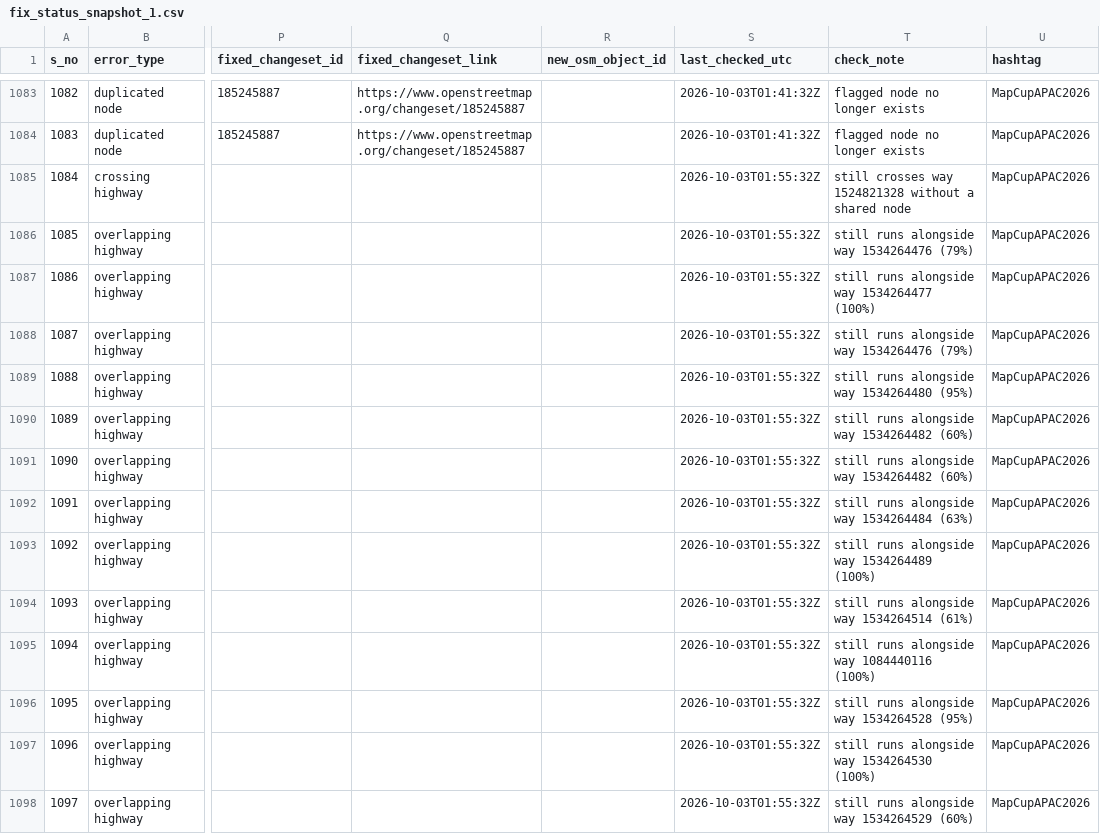
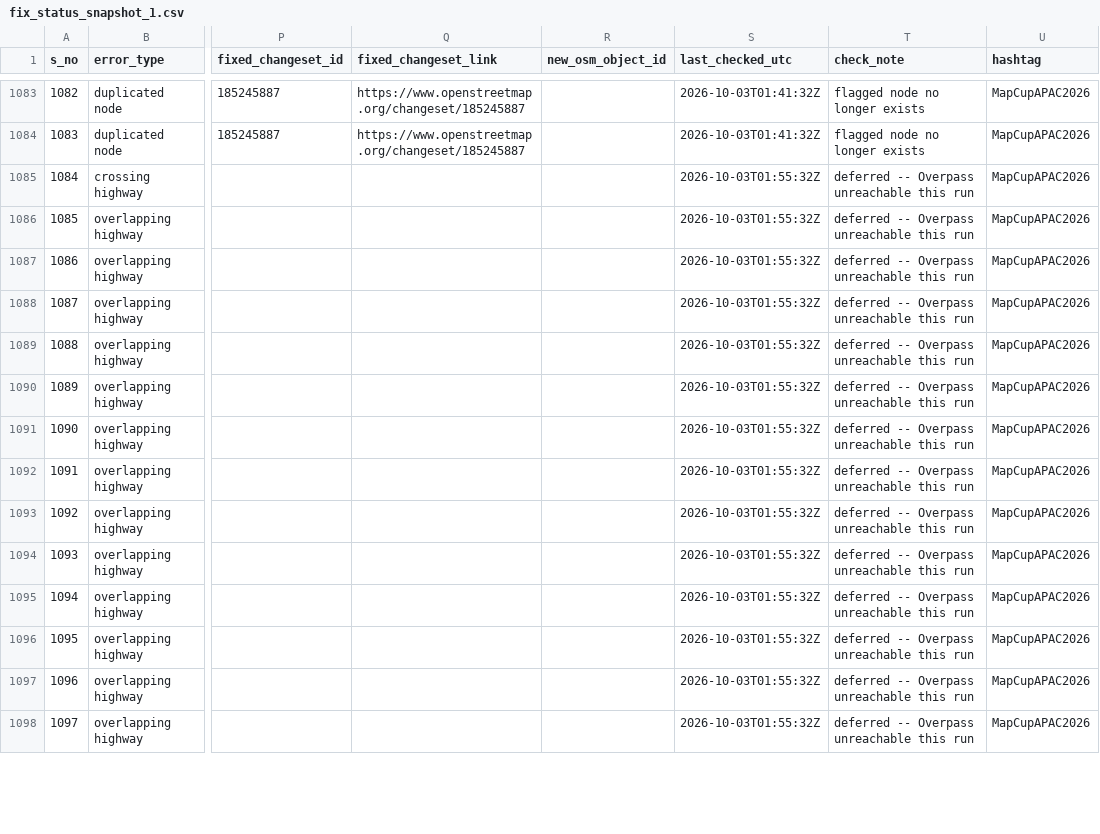
Before and after one commit to KingVik-Planet/MapCupAsia_OSM_QC_Fix_Tracker, a CSV file: data/fix_status_snapshot_1.csv, drawn as a sheet; only a part is shown, gaps mark what is left out; the diff covers the shown part only; the diff names each change by its address in the sheet, - before the commit and + after, or states it on an @@ line.

```diff
--- a/data/fix_status_snapshot_1.csv
+++ b/data/fix_status_snapshot_1.csv
-T1085 (check_note): still crosses way 1524821328 without a shared node
+T1085 (check_note): deferred -- Overpass unreachable this run
-T1086 (check_note): still runs alongside way 1534264476 (79%)
+T1086 (check_note): deferred -- Overpass unreachable this run
-T1087 (check_note): still runs alongside way 1534264477 (100%)
+T1087 (check_note): deferred -- Overpass unreachable this run
-T1088 (check_note): still runs alongside way 1534264476 (79%)
+T1088 (check_note): deferred -- Overpass unreachable this run
-T1089 (check_note): still runs alongside way 1534264480 (95%)
+T1089 (check_note): deferred -- Overpass unreachable this run
-T1090:T1091 (check_note): still runs alongside way 1534264482 (60%)
+T1090:T1091 (check_note): deferred -- Overpass unreachable this run
-T1092 (check_note): still runs alongside way 1534264484 (63%)
+T1092 (check_note): deferred -- Overpass unreachable this run
-T1093 (check_note): still runs alongside way 1534264489 (100%)
+T1093 (check_note): deferred -- Overpass unreachable this run
-T1094 (check_note): still runs alongside way 1534264514 (61%)
+T1094 (check_note): deferred -- Overpass unreachable this run
-T1095 (check_note): still runs alongside way 1084440116 (100%)
+T1095 (check_note): deferred -- Overpass unreachable this run
-T1096 (check_note): still runs alongside way 1534264528 (95%)
+T1096 (check_note): deferred -- Overpass unreachable this run
-T1097 (check_note): still runs alongside way 1534264530 (100%)
+T1097 (check_note): deferred -- Overpass unreachable this run
-T1098 (check_note): still runs alongside way 1534264529 (60%)
+T1098 (check_note): deferred -- Overpass unreachable this run
```
Also changed, not shown: 2 added rows and 129 edited cells elsewhere in this file.
